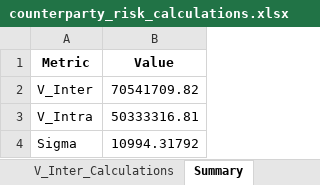
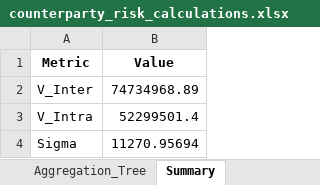
Before and after one commit to SolvMates/SolvMate, an Excel workbook: outputs/counterparty_risk_calculations.xlsx, sheet Summary, drawn as a sheet; values as stored, in another font and other column widths than the file's, no borders; the diff names each change by its address in the sheet, - before the commit and + after, or states it on an @@ line.

```diff
--- a/outputs/counterparty_risk_calculations.xlsx (sheet Summary)
+++ b/outputs/counterparty_risk_calculations.xlsx (sheet Summary)
+sheet tab: Aggregation_Tree
-B2 (Value): 70541709.82
+B2 (Value): 74734968.89
-B3 (Value): 50333316.81
+B3 (Value): 52299501.4
-B4 (Value): 10994.31792
+B4 (Value): 11270.95694
```
Also changed, not shown: sheet Raw_Exposures, sheet V_Inter_Calculations, sheet Aggregated_Exposures, outputs/Filled_Output_ERGO.xlsx, 12 other files.
